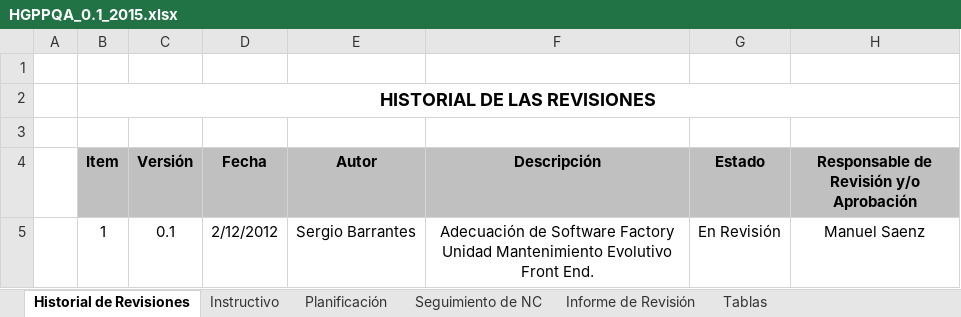
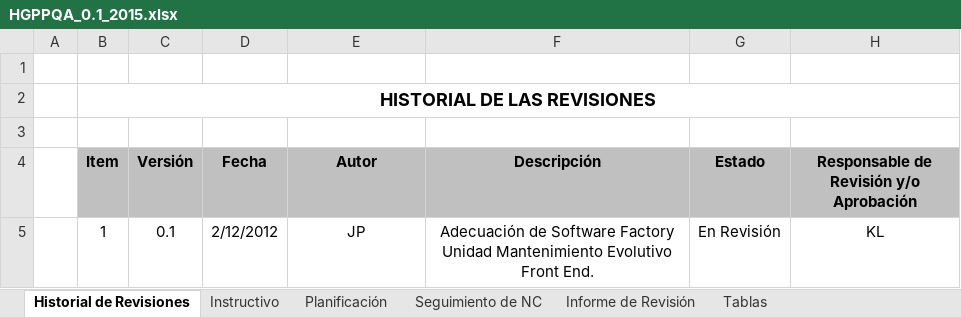
Before and after one commit to cjbensan/sistema-facturacion-inventario, an Excel workbook: CMMI-Nivel-2/PPQA/HGPPQA_0.1_2015.xlsx, sheet Historial de Revisiones, drawn as a sheet; values as stored, in another font and other column widths than the file's, no borders; the diff names each change by its address in the sheet, - before the commit and + after, or states it on an @@ line.

```diff
--- a/CMMI-Nivel-2/PPQA/HGPPQA_0.1_2015.xlsx (sheet Historial de Revisiones)
+++ b/CMMI-Nivel-2/PPQA/HGPPQA_0.1_2015.xlsx (sheet Historial de Revisiones)
-E5 (Autor): Sergio Barrantes
+E5 (Autor): JP
-H5: Manuel Saenz
+H5: KL
```
Also changed, not shown: sheet Seguimiento de NC, sheet Planificación, sheet Informe de Revisión, sheet Instructivo, sheet Tablas, formulas that keep their value, charts or pictures.
